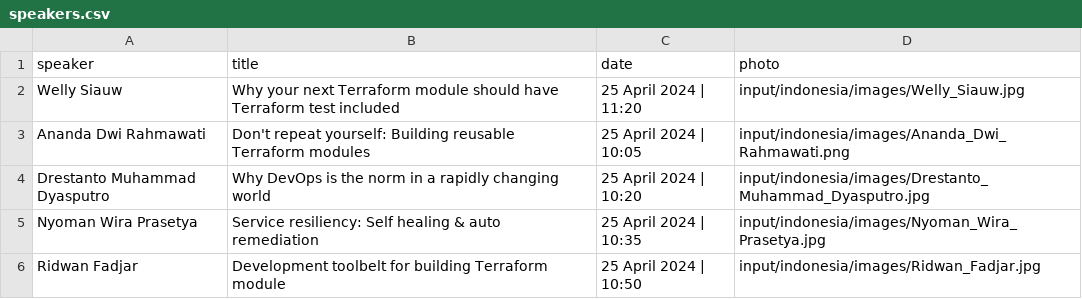
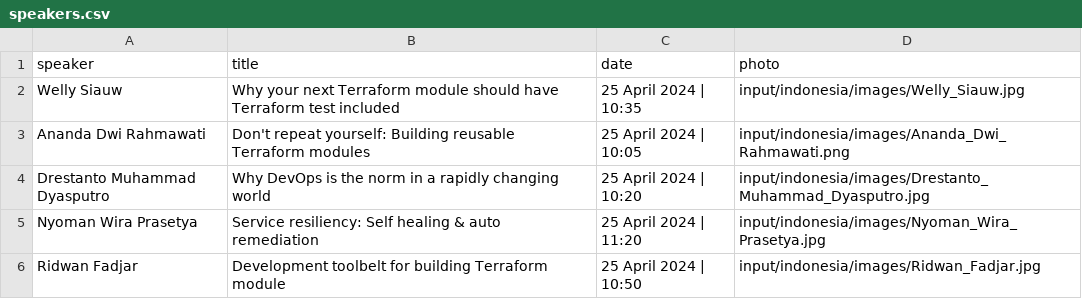
Before and after one commit to hashicorp-dev-advocates/picasso-templates, a CSV file: input/indonesia/csv/speakers.csv, drawn as a sheet.

Commit message:
speaker card updates

```diff
--- a/input/indonesia/csv/speakers.csv
+++ b/input/indonesia/csv/speakers.csv
@@ -1,6 +1,6 @@
 speaker,title,date,photo
-Welly Siauw,Why your next Terraform module should have Terraform test included,25 April 2024 | 11:20,input/indonesia/images/Welly_Siauw.jpg
+Welly Siauw,Why your next Terraform module should have Terraform test included,25 April 2024 | 10:35,input/indonesia/images/Welly_Siauw.jpg
 Ananda Dwi Rahmawati,Don't repeat yourself: Building reusable Terraform modules,25 April 2024 | 10:05,input/indonesia/images/Ananda_Dwi_Rahmawati.png
 Drestanto Muhammad Dyasputro,Why DevOps is the norm in a rapidly changing world,25 April 2024 | 10:20,input/indonesia/images/Drestanto_Muhammad_Dyasputro.jpg
-Nyoman Wira Prasetya,Service resiliency: Self healing & auto remediation,25 April 2024 | 10:35,input/indonesia/images/Nyoman_Wira_Prasetya.jpg
+Nyoman Wira Prasetya,Service resiliency: Self healing & auto remediation,25 April 2024 | 11:20,input/indonesia/images/Nyoman_Wira_Prasetya.jpg
 Ridwan Fadjar,Development toolbelt for building Terraform module,25 April 2024 | 10:50,input/indonesia/images/Ridwan_Fadjar.jpg
```
